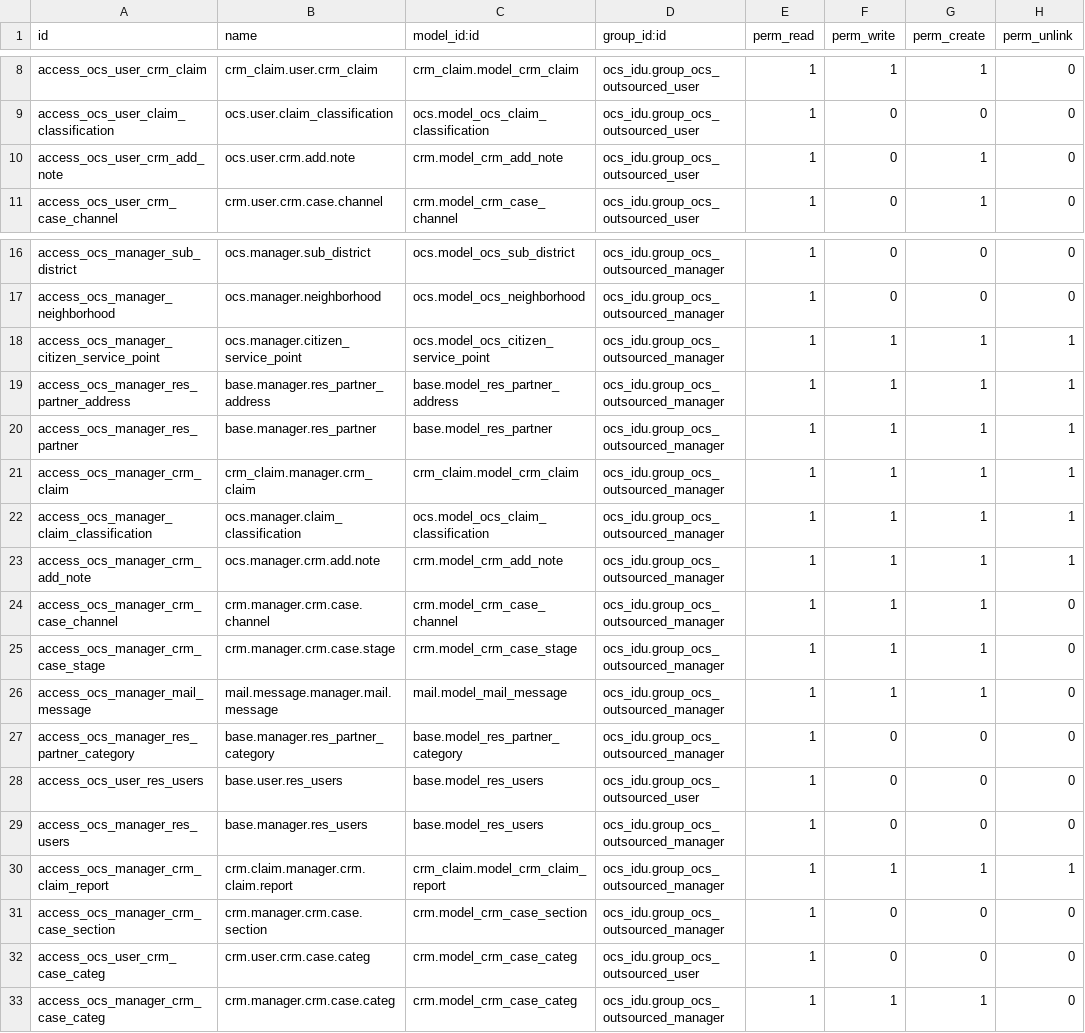
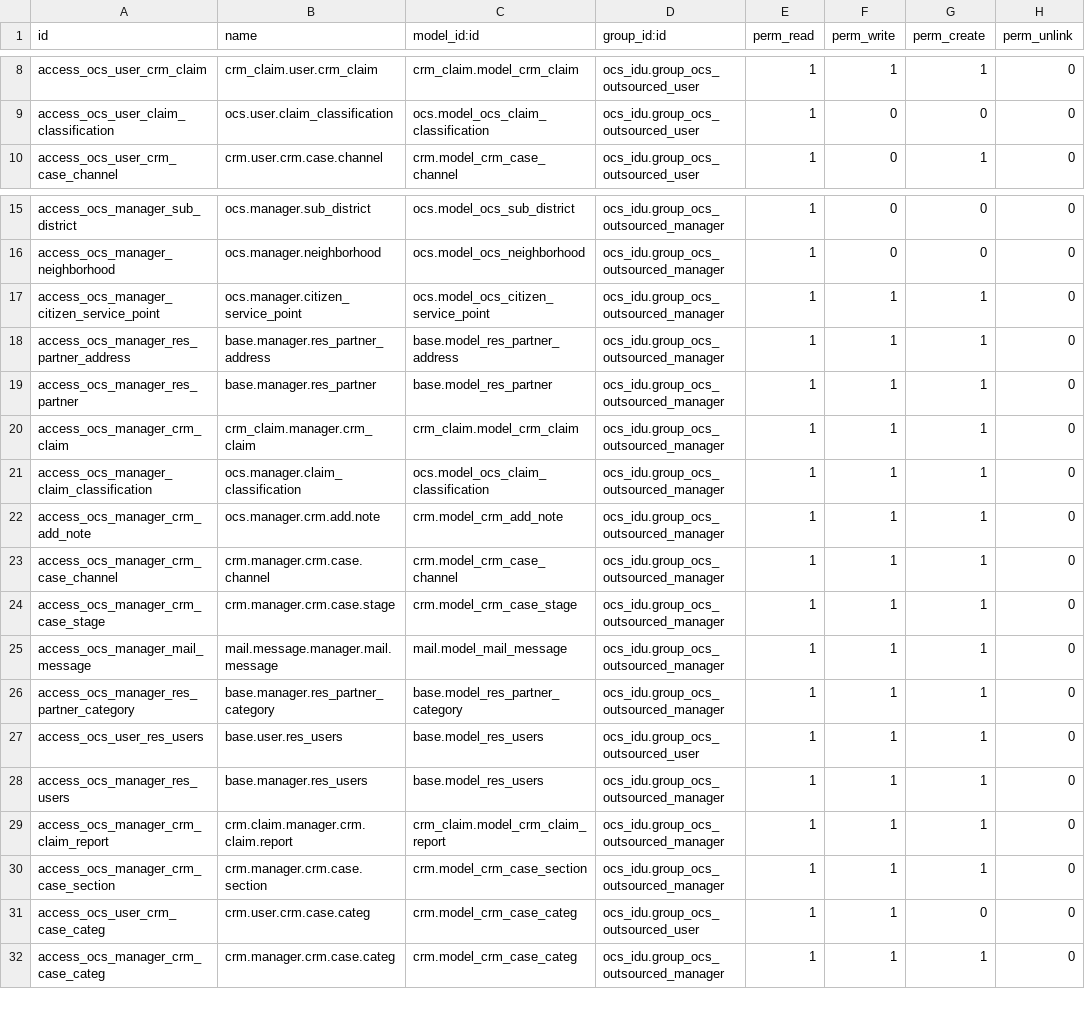
Before and after one commit to idu-bogota/openerp-idu-addons, a CSV file: src/ocs_idu/security/ir.model.access.csv, drawn as a sheet; only a part is shown, gaps mark what is left out.

```diff
--- a/src/ocs_idu/security/ir.model.access.csv
+++ b/src/ocs_idu/security/ir.model.access.csv
@@ -9,3 +9,2 @@ access_ocs_user_crm_claim,crm_claim.user.crm_claim,crm_claim.model_crm_claim,ocs
 access_ocs_user_claim_classification,ocs.user.claim_classification,ocs.model_ocs_claim_classification,ocs_idu.group_ocs_outsourced_user,1,0,0,0
-access_ocs_user_crm_add_note,ocs.user.crm.add.note,crm.model_crm_add_note,ocs_idu.group_ocs_outsourced_user,1,0,1,0
 access_ocs_user_crm_case_channel,crm.user.crm.case.channel,crm.model_crm_case_channel,ocs_idu.group_ocs_outsourced_user,1,0,1,0
@@ -17,8 +16,8 @@ access_ocs_manager_sub_district,ocs.manager.sub_district,ocs.model_ocs_sub_distr
 access_ocs_manager_neighborhood,ocs.manager.neighborhood,ocs.model_ocs_neighborhood,ocs_idu.group_ocs_outsourced_manager,1,0,0,0
-access_ocs_manager_citizen_service_point,ocs.manager.citizen_service_point,ocs.model_ocs_citizen_service_point,ocs_idu.group_ocs_outsourced_manager,1,1,1,1
-access_ocs_manager_res_partner_address,base.manager.res_partner_address,base.model_res_partner_address,ocs_idu.group_ocs_outsourced_manager,1,1,1,1
-access_ocs_manager_res_partner,base.manager.res_partner,base.model_res_partner,ocs_idu.group_ocs_outsourced_manager,1,1,1,1
-access_ocs_manager_crm_claim,crm_claim.manager.crm_claim,crm_claim.model_crm_claim,ocs_idu.group_ocs_outsourced_manager,1,1,1,1
-access_ocs_manager_claim_classification,ocs.manager.claim_classification,ocs.model_ocs_claim_classification,ocs_idu.group_ocs_outsourced_manager,1,1,1,1
-access_ocs_manager_crm_add_note,ocs.manager.crm.add.note,crm.model_crm_add_note,ocs_idu.group_ocs_outsourced_manager,1,1,1,1
+access_ocs_manager_citizen_service_point,ocs.manager.citizen_service_point,ocs.model_ocs_citizen_service_point,ocs_idu.group_ocs_outsourced_manager,1,1,1,0
+access_ocs_manager_res_partner_address,base.manager.res_partner_address,base.model_res_partner_address,ocs_idu.group_ocs_outsourced_manager,1,1,1,0
+access_ocs_manager_res_partner,base.manager.res_partner,base.model_res_partner,ocs_idu.group_ocs_outsourced_manager,1,1,1,0
+access_ocs_manager_crm_claim,crm_claim.manager.crm_claim,crm_claim.model_crm_claim,ocs_idu.group_ocs_outsourced_manager,1,1,1,0
+access_ocs_manager_claim_classification,ocs.manager.claim_classification,ocs.model_ocs_claim_classification,ocs_idu.group_ocs_outsourced_manager,1,1,1,0
+access_ocs_manager_crm_add_note,ocs.manager.crm.add.note,crm.model_crm_add_note,ocs_idu.group_ocs_outsourced_manager,1,1,1,0
 access_ocs_manager_crm_case_channel,crm.manager.crm.case.channel,crm.model_crm_case_channel,ocs_idu.group_ocs_outsourced_manager,1,1,1,0
@@ -26,8 +25,8 @@ access_ocs_manager_crm_case_stage,crm.manager.crm.case.stage,crm.model_crm_case_
 access_ocs_manager_mail_message,mail.message.manager.mail.message,mail.model_mail_message,ocs_idu.group_ocs_outsourced_manager,1,1,1,0
-access_ocs_manager_res_partner_category,base.manager.res_partner_category,base.model_res_partner_category,ocs_idu.group_ocs_outsourced_manager,1,0,0,0
-access_ocs_user_res_users,base.user.res_users,base.model_res_users,ocs_idu.group_ocs_outsourced_user,1,0,0,0
-access_ocs_manager_res_users,base.manager.res_users,base.model_res_users,ocs_idu.group_ocs_outsourced_manager,1,0,0,0
-access_ocs_manager_crm_claim_report,crm.claim.manager.crm.claim.report,crm_claim.model_crm_claim_report,ocs_idu.group_ocs_outsourced_manager,1,1,1,1
-access_ocs_manager_crm_case_section,crm.manager.crm.case.section,crm.model_crm_case_section,ocs_idu.group_ocs_outsourced_manager,1,0,0,0
-access_ocs_user_crm_case_categ,crm.user.crm.case.categ,crm.model_crm_case_categ,ocs_idu.group_ocs_outsourced_user,1,0,0,0
+access_ocs_manager_res_partner_category,base.manager.res_partner_category,base.model_res_partner_category,ocs_idu.group_ocs_outsourced_manager,1,1,1,0
+access_ocs_user_res_users,base.user.res_users,base.model_res_users,ocs_idu.group_ocs_outsourced_user,1,1,1,0
+access_ocs_manager_res_users,base.manager.res_users,base.model_res_users,ocs_idu.group_ocs_outsourced_manager,1,1,1,0
+access_ocs_manager_crm_claim_report,crm.claim.manager.crm.claim.report,crm_claim.model_crm_claim_report,ocs_idu.group_ocs_outsourced_manager,1,1,1,0
+access_ocs_manager_crm_case_section,crm.manager.crm.case.section,crm.model_crm_case_section,ocs_idu.group_ocs_outsourced_manager,1,1,1,0
+access_ocs_user_crm_case_categ,crm.user.crm.case.categ,crm.model_crm_case_categ,ocs_idu.group_ocs_outsourced_user,1,1,0,0
 access_ocs_manager_crm_case_categ,crm.manager.crm.case.categ,crm.model_crm_case_categ,ocs_idu.group_ocs_outsourced_manager,1,1,1,0
```
Also changed, not shown: 1 other file.
